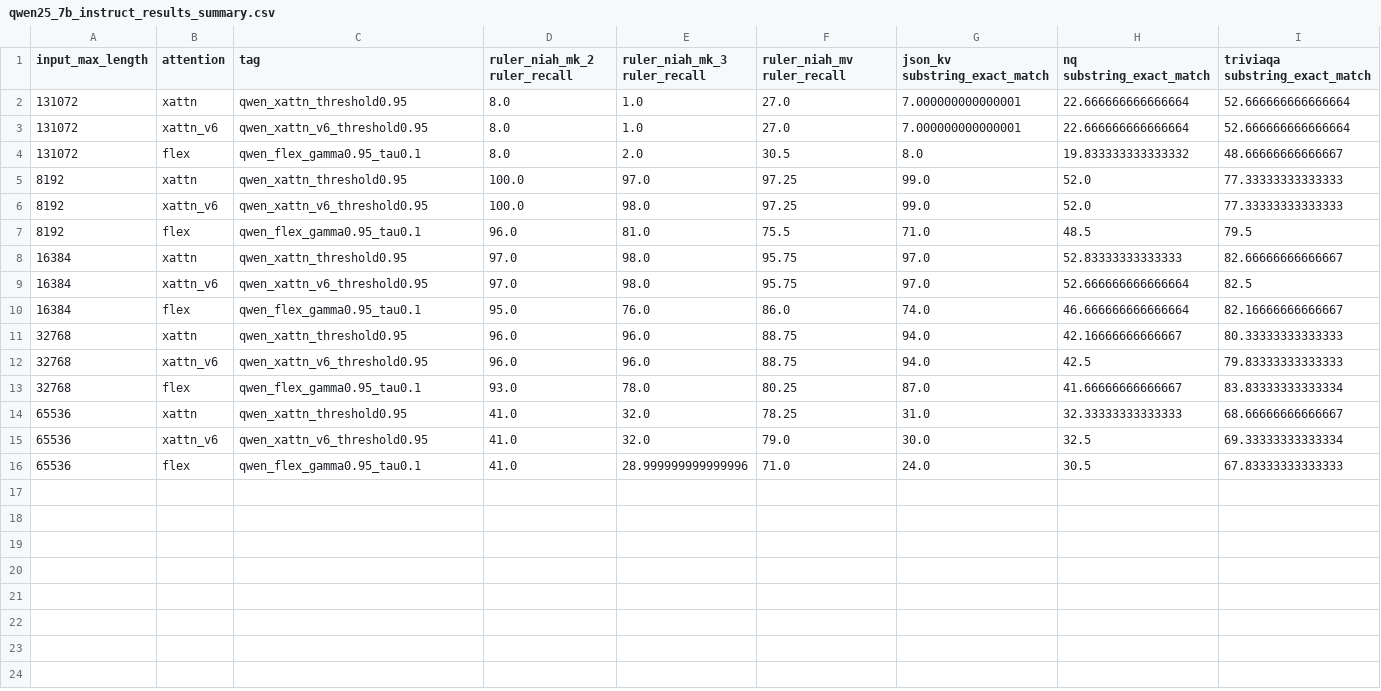
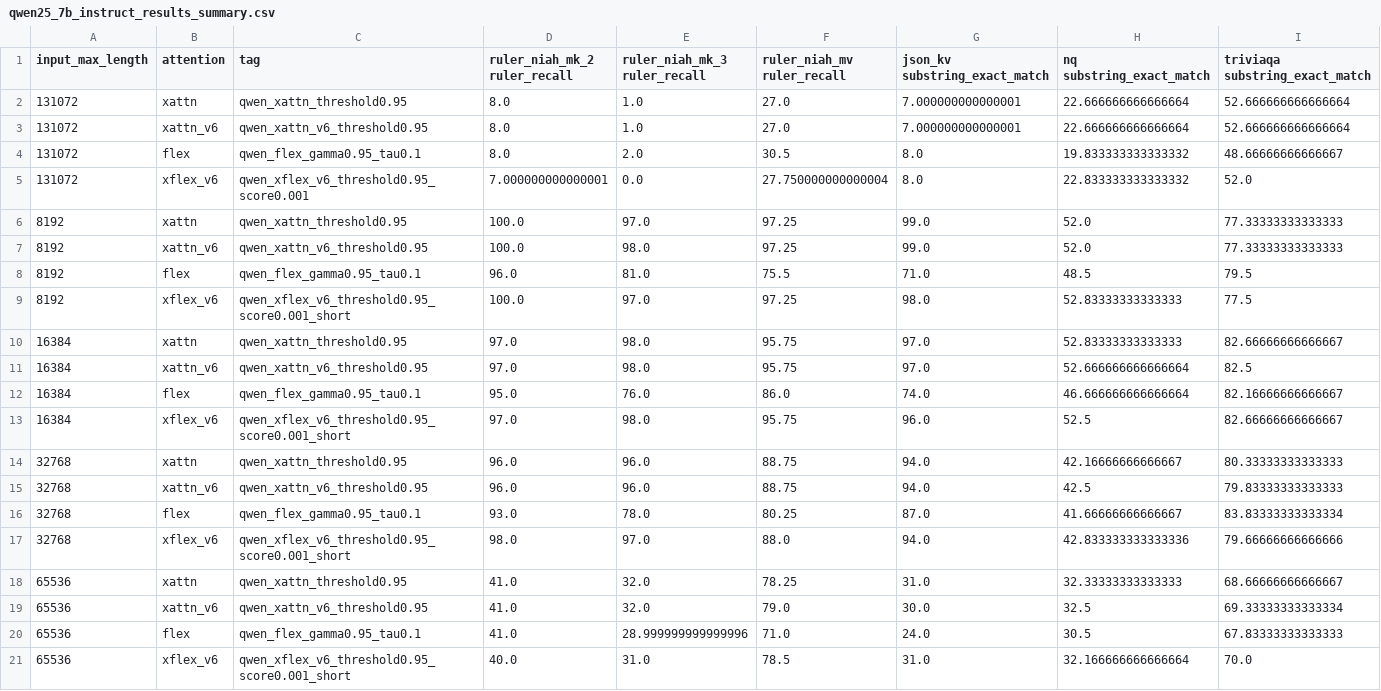
Before and after one commit to OrangeEarth15/HELMET, a CSV file: qwen25_7b_instruct_results_summary.csv, drawn as a sheet; only a part is shown; rows hold the shown columns only; the diff names each change by its address in the sheet, - before the commit and + after, or states it on an @@ line.

```diff
--- a/qwen25_7b_instruct_results_summary.csv
+++ b/qwen25_7b_instruct_results_summary.csv
+row 5: 131072 | xflex_v6 | qwen_xflex_v6_threshold0.95_score0.001 | 7.000000000000001 | 0.0 | 27.750000000000004 | 8.0 | 22.833333333333332 | 52.0
+row 9: 8192 | xflex_v6 | qwen_xflex_v6_threshold0.95_score0.001_short | 100.0 | 97.0 | 97.25 | 98.0 | 52.83333333333333 | 77.5
+row 13: 16384 | xflex_v6 | qwen_xflex_v6_threshold0.95_score0.001_short | 97.0 | 98.0 | 95.75 | 96.0 | 52.5 | 82.66666666666667
+row 17: 32768 | xflex_v6 | qwen_xflex_v6_threshold0.95_score0.001_short | 98.0 | 97.0 | 88.0 | 94.0 | 42.833333333333336 | 79.66666666666666
+row 21: 65536 | xflex_v6 | qwen_xflex_v6_threshold0.95_score0.001_short | 40.0 | 31.0 | 78.5 | 31.0 | 32.166666666666664 | 70.0
```
Also changed, not shown: llama_3.1_8b_instruct_results_summary.csv, 16 other files.
